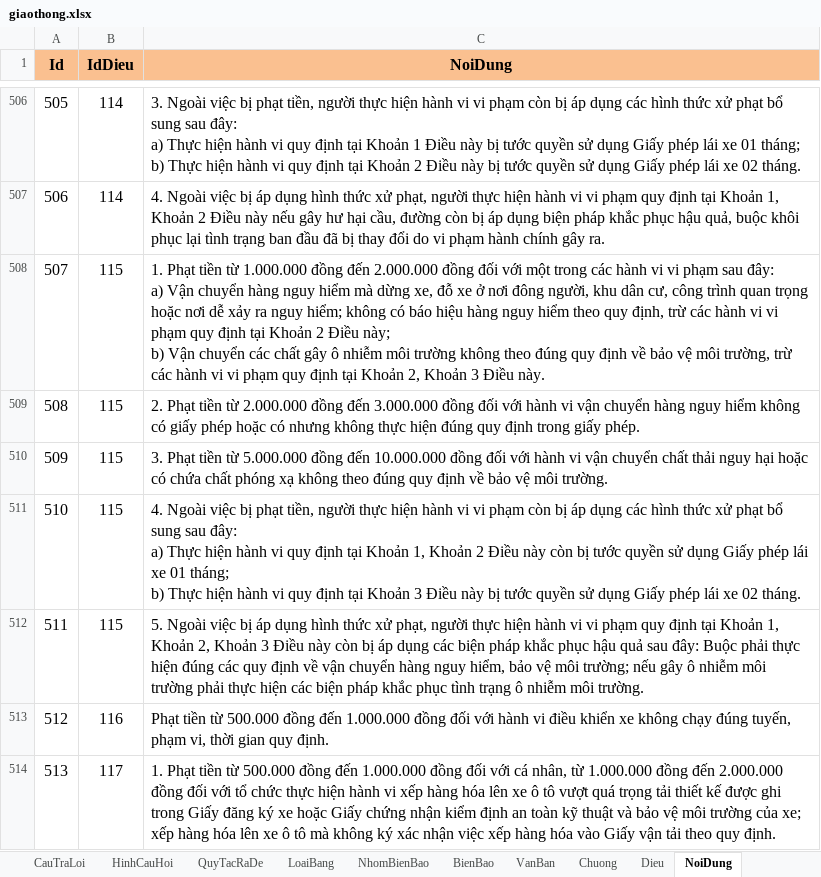
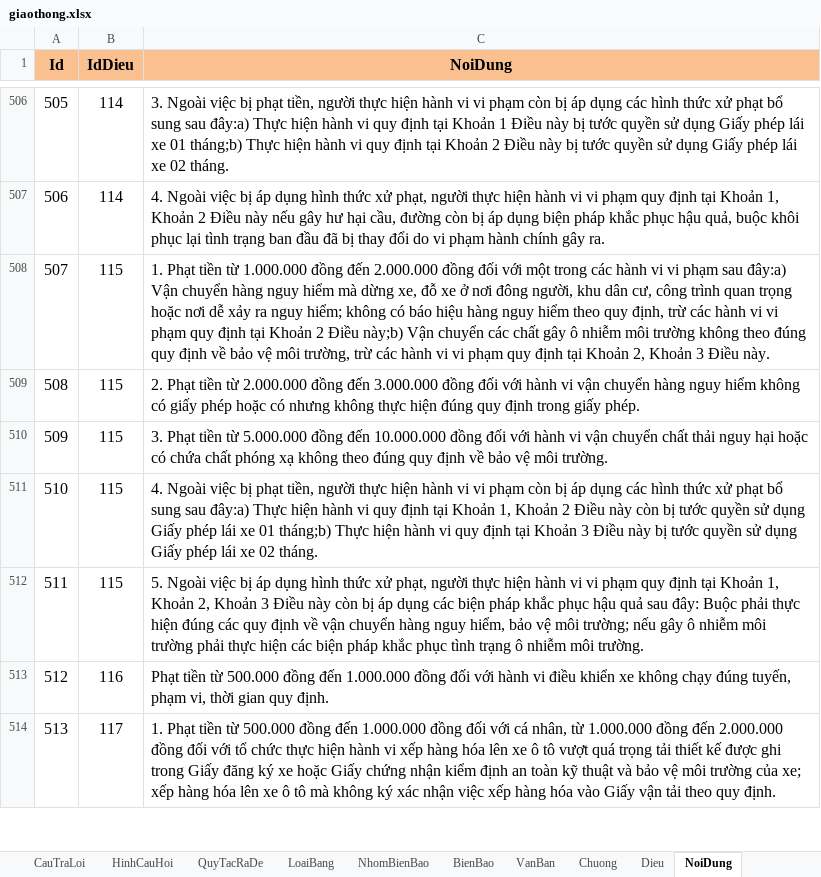
Before and after one commit to BaoTran1203/sotaygiaothong, an Excel workbook: app/src/main/assets/MyDB/giaothong.xlsx, sheet NoiDung, drawn as a sheet; only a part is shown, gaps mark what is left out; values as stored, in another font and other column widths than the file's, no borders; ↵ is a line break in a cell; the diff covers the shown part only; the diff names each change by its address in the sheet, - before the commit and + after, or states it on an @@ line.

```diff
--- a/app/src/main/assets/MyDB/giaothong.xlsx (sheet NoiDung)
+++ b/app/src/main/assets/MyDB/giaothong.xlsx (sheet NoiDung)
-C506 (NoiDung): …sung sau đây: ↵ a) Thực hiện hành vi quy định tại Khoản 1 Điều này bị tước quyền sử dụng Giấy phép lái xe 01 tháng; ↵ b) Thực hiện…
+C506 (NoiDung): …sung sau đây:a) Thực hiện hành vi quy định tại Khoản 1 Điều này bị tước quyền sử dụng Giấy phép lái xe 01 tháng;b) Thực hiện…
-C508 (NoiDung): …phạm sau đây: ↵ a) Vận chuyển hàng nguy hiểm mà dừng xe, đỗ xe ở nơi đông người, khu dân cư, công trình quan trọng hoặc nơi dễ xảy ra nguy hiểm; không có báo hiệu hàng nguy hiểm theo quy định, trừ các hành vi vi phạm quy định tại Khoản 2 Điều này; ↵ b) Vận chuyển…
+C508 (NoiDung): …phạm sau đây:a) Vận chuyển hàng nguy hiểm mà dừng xe, đỗ xe ở nơi đông người, khu dân cư, công trình quan trọng hoặc nơi dễ xảy ra nguy hiểm; không có báo hiệu hàng nguy hiểm theo quy định, trừ các hành vi vi phạm quy định tại Khoản 2 Điều này;b) Vận chuyển…
-C511 (NoiDung): …sung sau đây: ↵ a) Thực hiện hành vi quy định tại Khoản 1, Khoản 2 Điều này còn bị tước quyền sử dụng Giấy phép lái xe 01 tháng; ↵ b) Thực hiện…
+C511 (NoiDung): …sung sau đây:a) Thực hiện hành vi quy định tại Khoản 1, Khoản 2 Điều này còn bị tước quyền sử dụng Giấy phép lái xe 01 tháng;b) Thực hiện…
```
Also changed, not shown: 320 edited cells elsewhere in this sheet, sheet CauHoi, sheet BienBao, 52 other files.
